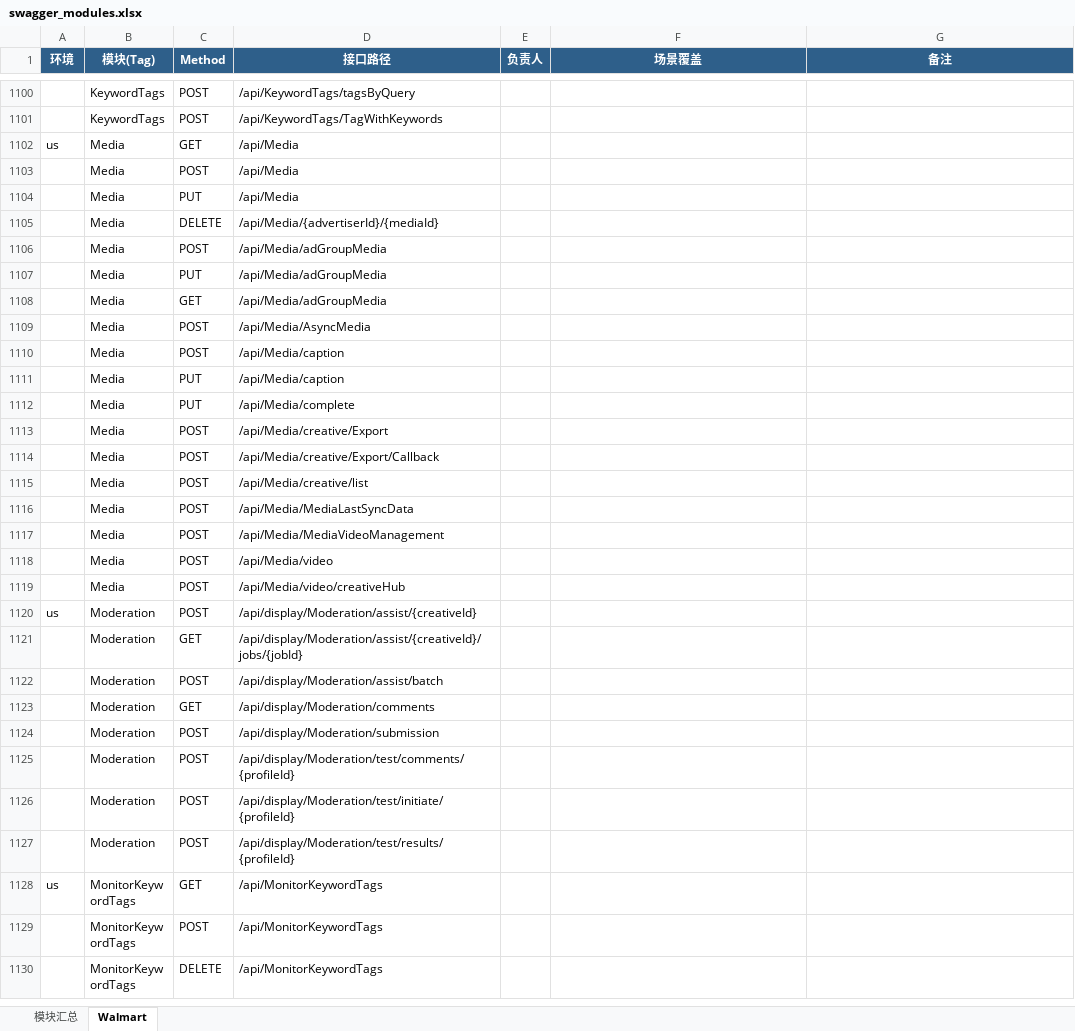
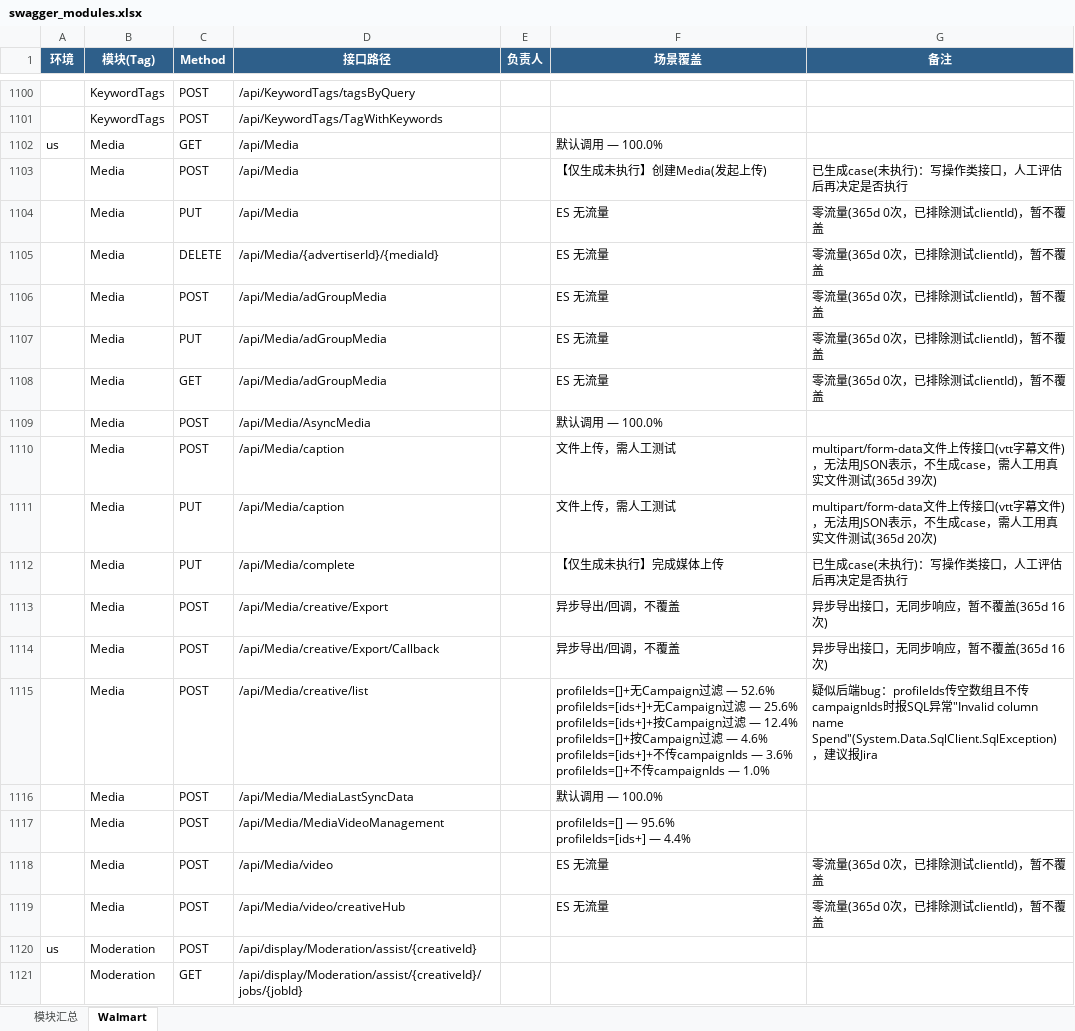
Before and after one commit to guguangjie-pacvue/ai_api, an Excel workbook: single-api/walmart-api/swagger_modules.xlsx, sheet Walmart, drawn as a sheet; only a part is shown, gaps mark what is left out; the shorter side is filled out with more unchanged rows; values as stored, in another font and other column widths than the file's, no borders; ↵ is a line break in a cell; the diff names each change by its address in the sheet, - before the commit and + after, or states it on an @@ line.

```diff
--- a/single-api/walmart-api/swagger_modules.xlsx (sheet Walmart)
+++ b/single-api/walmart-api/swagger_modules.xlsx (sheet Walmart)
-F1102 (场景覆盖): (empty)
+F1102 (场景覆盖): 默认调用 — 100.0%
-F1103 (场景覆盖): (empty)
+F1103 (场景覆盖): 【仅生成未执行】创建Media(发起上传)
-G1103 (备注): (empty)
+G1103 (备注): 已生成case(未执行)：写操作类接口，人工评估后再决定是否执行
-F1104:F1108 (场景覆盖): (empty)
+F1104:F1108 (场景覆盖): ES 无流量
-G1104:G1108 (备注): (empty)
+G1104:G1108 (备注): 零流量(365d 0次，已排除测试clientId)，暂不覆盖
-F1109 (场景覆盖): (empty)
+F1109 (场景覆盖): 默认调用 — 100.0%
-F1110:F1111 (场景覆盖): (empty)
+F1110:F1111 (场景覆盖): 文件上传，需人工测试
-G1110 (备注): (empty)
+G1110 (备注): multipart/form-data文件上传接口(vtt字幕文件)，无法用JSON表示，不生成case，需人工用真实文件测试(365d 39次)
-G1111 (备注): (empty)
+G1111 (备注): multipart/form-data文件上传接口(vtt字幕文件)，无法用JSON表示，不生成case，需人工用真实文件测试(365d 20次)
-F1112 (场景覆盖): (empty)
+F1112 (场景覆盖): 【仅生成未执行】完成媒体上传
-G1112 (备注): (empty)
+G1112 (备注): 已生成case(未执行)：写操作类接口，人工评估后再决定是否执行
-F1113:F1114 (场景覆盖): (empty)
+F1113:F1114 (场景覆盖): 异步导出/回调，不覆盖
-G1113:G1114 (备注): (empty)
+G1113:G1114 (备注): 异步导出接口，无同步响应，暂不覆盖(365d 16次)
-F1115 (场景覆盖): (empty)
+F1115 (场景覆盖): profileIds=[]+无Campaign过滤 — 52.6% ↵ profileIds=[ids+]+无Campaign过滤 — 25.6% ↵ profileIds=[ids+]+按Campaign过滤 — 12.4% ↵ profileIds=[]+按Campaign过滤 — 4.6% ↵ profileIds=[ids+]+不传campaignIds — 3.6% ↵ profileIds=[]+不传campaignIds — 1.0%
-G1115 (备注): (empty)
+G1115 (备注): 疑似后端bug：profileIds传空数组且不传campaignIds时报SQL异常"Invalid column name Spend"(System.Data.SqlClient.SqlException)，建议报Jira
-F1116 (场景覆盖): (empty)
+F1116 (场景覆盖): 默认调用 — 100.0%
-F1117 (场景覆盖): (empty)
+F1117 (场景覆盖): profileIds=[] — 95.6% ↵ profileIds=[ids+] — 4.4%
-F1118:F1119 (场景覆盖): (empty)
+F1118:F1119 (场景覆盖): ES 无流量
-G1118:G1119 (备注): (empty)
+G1118:G1119 (备注): 零流量(365d 0次，已排除测试clientId)，暂不覆盖
```
Also changed, not shown: sheet 模块汇总, 2 other files.
